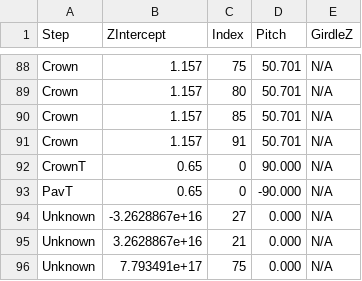
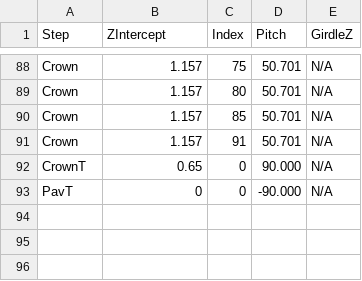
Before and after one commit to jaydeeko/orin_bcap_fork, a CSV file: planes.csv, drawn as a sheet; only a part is shown, gaps mark what is left out.

```diff
--- a/planes.csv
+++ b/planes.csv
@@ -92,5 +92,2 @@
       CrownT,        0.65,           0,      90.000,         N/A
-        PavT,        0.65,           0,      -90.000,         N/A
-     Unknown,-3.2628867e+16,          27,       0.000,         N/A
-     Unknown,3.2628867e+16,          21,       0.000,         N/A
-     Unknown,7.793491e+17,          75,       0.000,         N/A
+        PavT,        0,             0,      -90.000,         N/A
```
Also changed, not shown: 3 other files.
